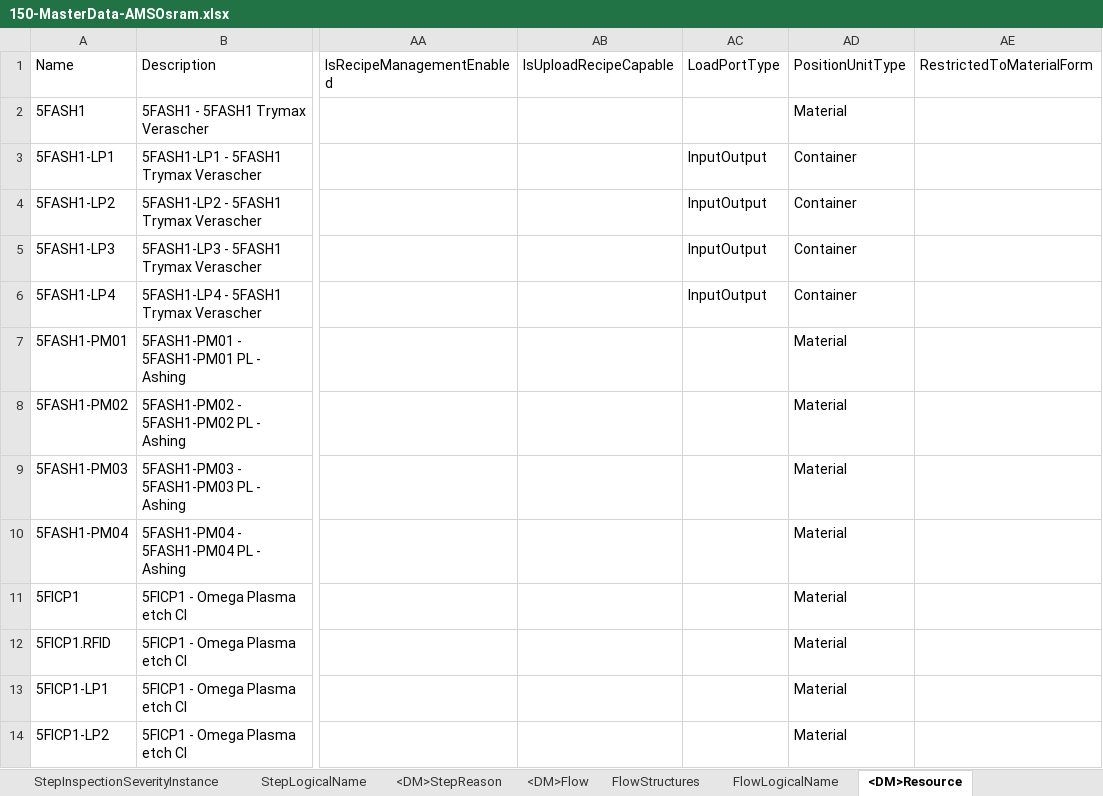
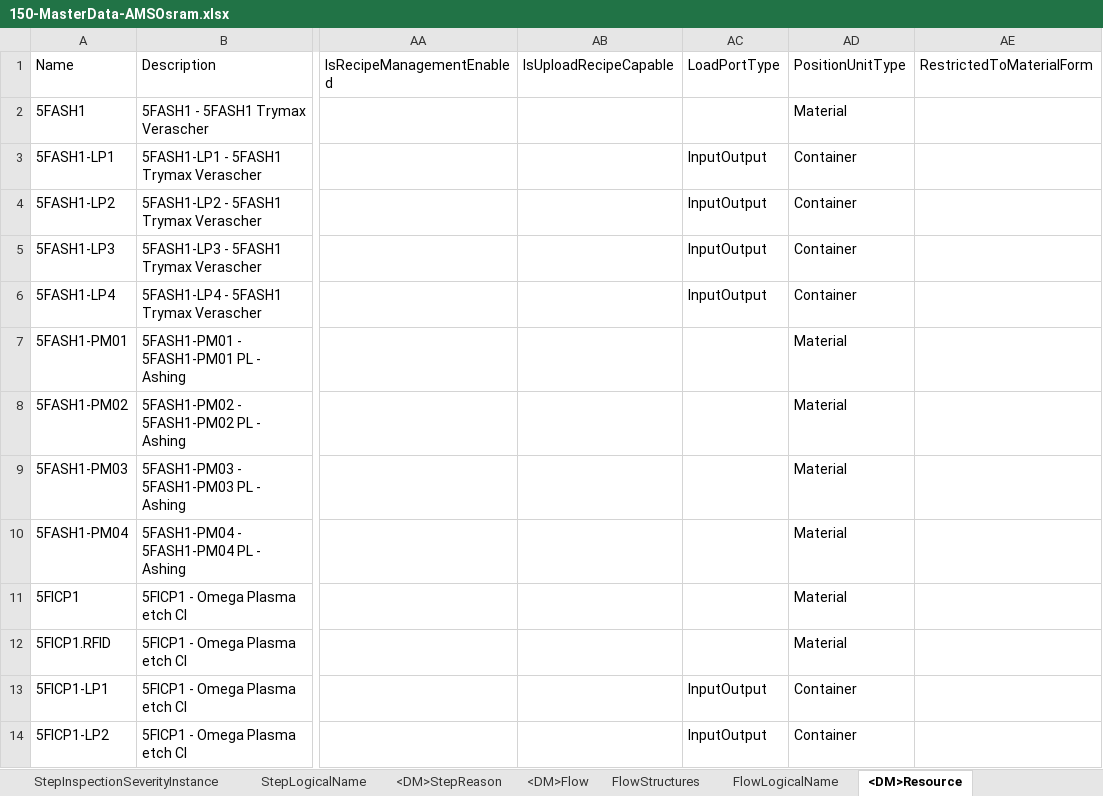
Before and after one commit to manuelserpa/teststtststststst, an Excel workbook: Cmf.Custom.Tests/MasterData/Files/150-MasterData-AMSOsram.xlsx, sheet <DM>Resource, drawn as a sheet; only a part is shown, gaps mark what is left out; values as stored, in another font and other column widths than the file's, no borders; the diff names each change by its address in the sheet, - before the commit and + after, or states it on an @@ line.

```diff
--- a/Cmf.Custom.Tests/MasterData/Files/150-MasterData-AMSOsram.xlsx (sheet <DM>Resource)
+++ b/Cmf.Custom.Tests/MasterData/Files/150-MasterData-AMSOsram.xlsx (sheet <DM>Resource)
-AC13:AC14: (empty)
+AC13:AC14: InputOutput
-AD13:AD14: Material
+AD13:AD14: Container
```
Also changed, not shown: 2 other files.
